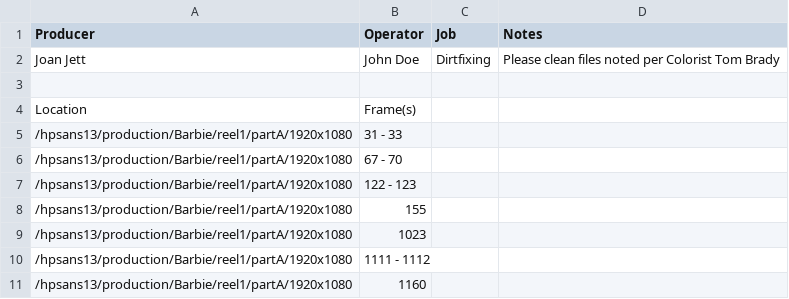
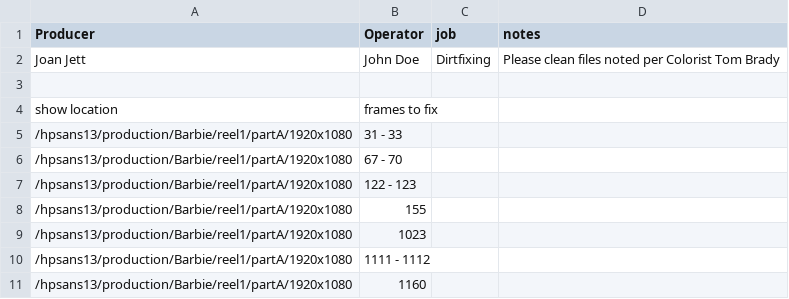
Before and after one commit to ahollenbaugh/project-2, a CSV file: frame_fixes.csv, drawn as a sheet; only a part is shown.

Commit message:
update csv

```diff
--- a/frame_fixes.csv
+++ b/frame_fixes.csv
@@ -1,5 +1,5 @@
-Producer,Operator,Job,Notes
+Producer,Operator,job,notes
 Joan Jett,John Doe,Dirtfixing,Please clean files noted per Colorist Tom Brady
 
-Location,Frame(s)
+show location,frames to fix
 /hpsans13/production/Barbie/reel1/partA/1920x1080,31 - 33
```
